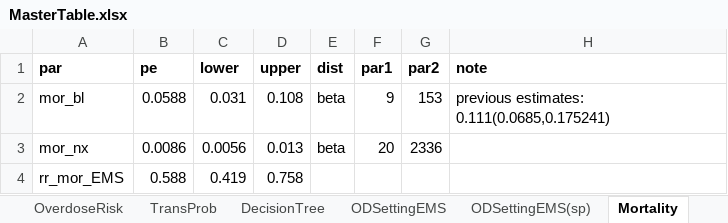
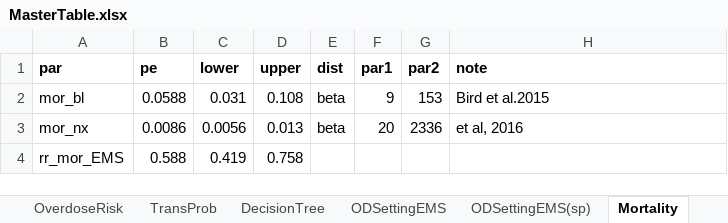
Before and after one commit to pph-collective/profound-model, an Excel workbook: Inputs/MasterTable.xlsx, sheet Mortality, drawn as a sheet; values as stored, in another font and other column widths than the file's, no borders; the diff names each change by its address in the sheet, - before the commit and + after, or states it on an @@ line.

```diff
--- a/Inputs/MasterTable.xlsx (sheet Mortality)
+++ b/Inputs/MasterTable.xlsx (sheet Mortality)
-H2 (note): previous estimates: 0.111(0.0685,0.175241)
+H2 (note): Bird et al.2015
-H3 (note): (empty)
+H3 (note): et al, 2016
```
Also changed, not shown: sheet Cost, 9 other files.
